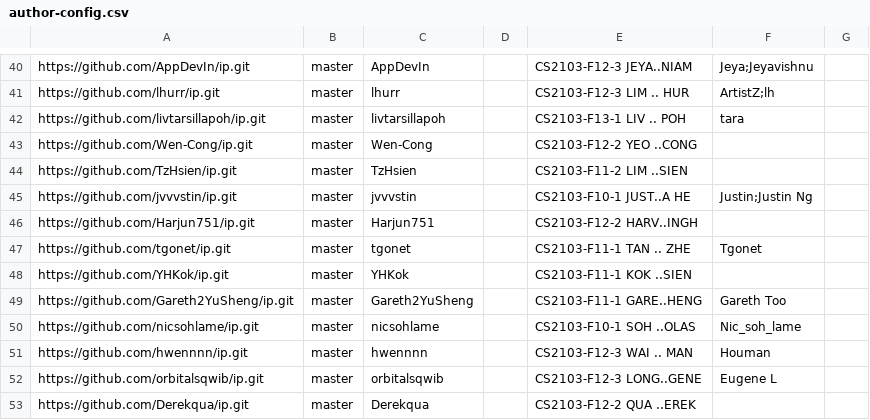
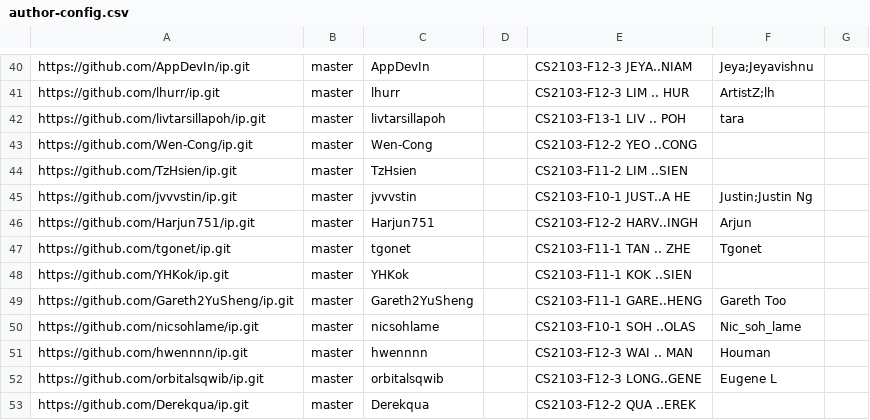
Before and after one commit to nus-cs2103-AY2526S1/ip-dashboard, a CSV file: config/author-config.csv, drawn as a sheet; only a part is shown, gaps mark what is left out.

Commit message:
Update configs

```diff
--- a/config/author-config.csv
+++ b/config/author-config.csv
@@ -45,3 +45,3 @@ https://github.com/TzHsien/ip.git,master,TzHsien,,CS2103-F11-2 LIM ..SIEN,,
 https://github.com/jvvvstin/ip.git,master,jvvvstin,,CS2103-F10-1 JUST..A HE,Justin;Justin Ng,
-https://github.com/Harjun751/ip.git,master,Harjun751,,CS2103-F12-2 HARV..INGH,,
+https://github.com/Harjun751/ip.git,master,Harjun751,,CS2103-F12-2 HARV..INGH,Arjun,
 https://github.com/tgonet/ip.git,master,tgonet,,CS2103-F11-1 TAN .. ZHE,Tgonet,
```
